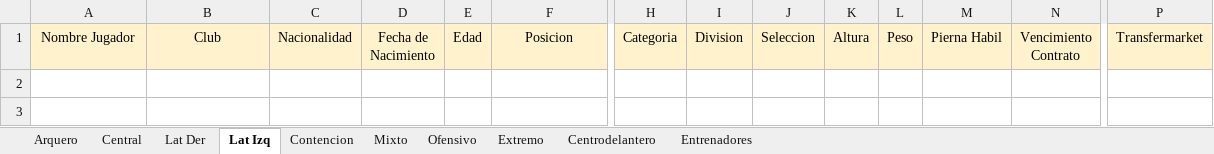
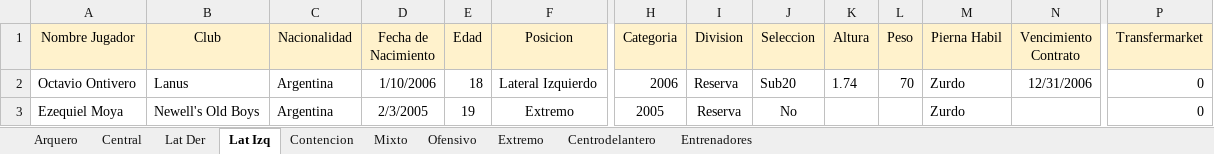
Before and after one commit to ipastore/scouting, an Excel workbook: data/source_informes.xlsx, sheet Lat Izq, drawn as a sheet; only a part is shown, gaps mark what is left out; values as stored, in another font and other column widths than the file's, no borders; rows hold the shown columns only; the diff names each change by its address in the sheet, - before the commit and + after, or states it on an @@ line.

```diff
--- a/data/source_informes.xlsx (sheet Lat Izq)
+++ b/data/source_informes.xlsx (sheet Lat Izq)
+row 2: Octavio Ontivero | Lanus | Argentina | 1/10/2006 | 18 | Lateral Izquierdo | 2006 | Reserva | Sub20 | 1.74 | 70 | Zurdo | 12/31/2006 | 0
+row 3: Ezequiel Moya | Newell's Old Boys | Argentina | 2/3/2005 | 19 | Extremo | 2005 | Reserva | No |  |  | Zurdo |  | 0
```
Also changed, not shown: sheet Centrodelantero, sheet Central, sheet Extremo, sheet Ofensivo, sheet Lat Der, sheet Mixto, 1 more sheet, 1 other file.
